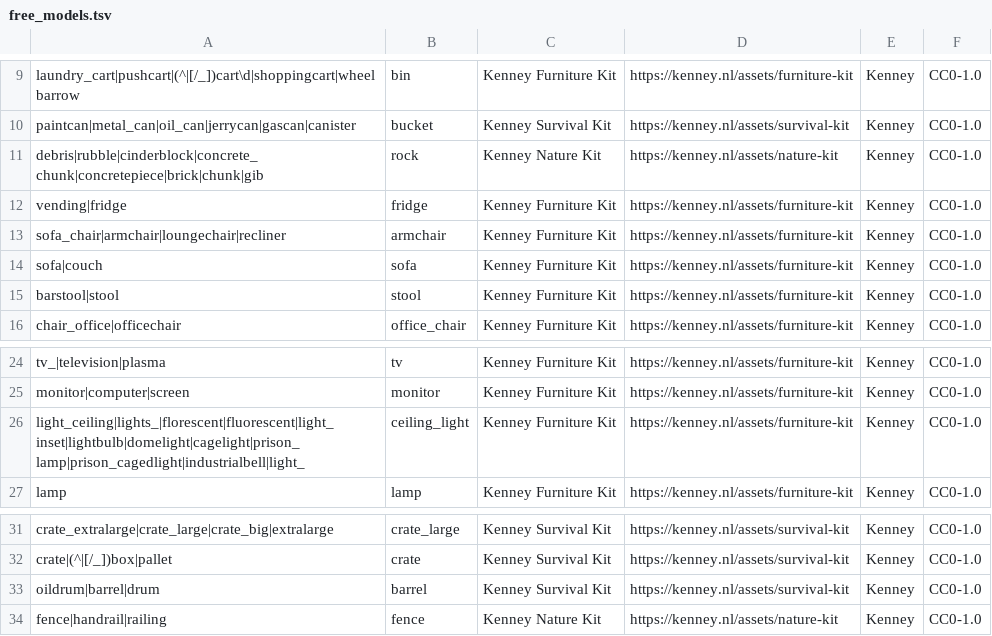
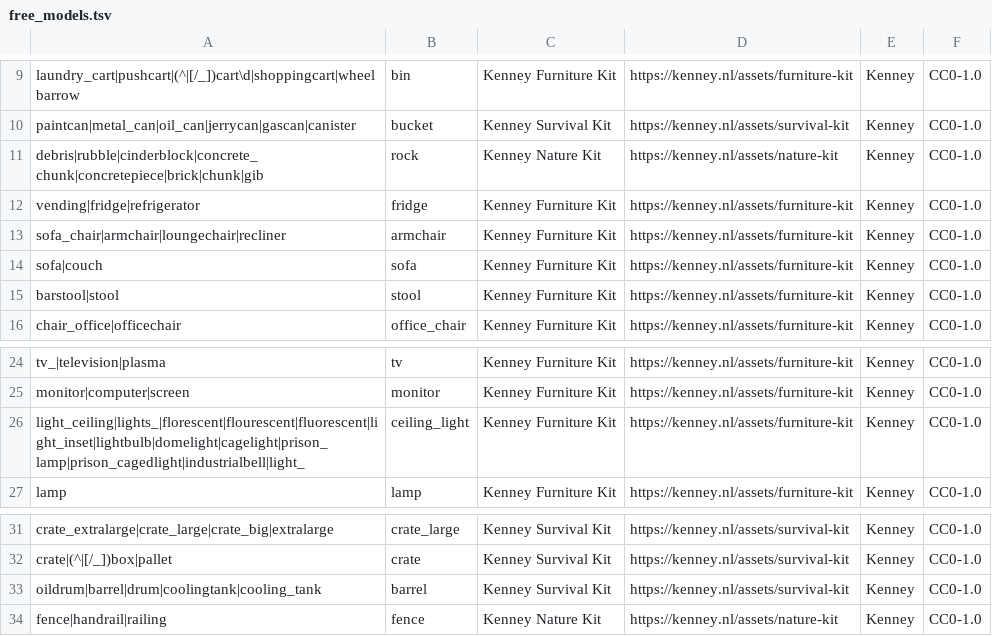
Before and after one commit to modcommunity/dot-map, a TSV file: tools/bsp/dotbsp/free_models.tsv, drawn as a sheet; only a part is shown, gaps mark what is left out.

```diff
--- a/tools/bsp/dotbsp/free_models.tsv
+++ b/tools/bsp/dotbsp/free_models.tsv
@@ -11,3 +11,3 @@ paintcan|metal_can|oil_can|jerrycan|gascan|canister	bucket	Kenney Survival Kit	h
 debris|rubble|cinderblock|concrete_chunk|concretepiece|brick|chunk|gib	rock	Kenney Nature Kit	https://kenney.nl/assets/nature-kit	Kenney	CC0-1.0
-vending|fridge	fridge	Kenney Furniture Kit	https://kenney.nl/assets/furniture-kit	Kenney	CC0-1.0
+vending|fridge|refrigerator	fridge	Kenney Furniture Kit	https://kenney.nl/assets/furniture-kit	Kenney	CC0-1.0
 sofa_chair|armchair|loungechair|recliner	armchair	Kenney Furniture Kit	https://kenney.nl/assets/furniture-kit	Kenney	CC0-1.0
@@ -25,3 +25,3 @@ tv_|television|plasma	tv	Kenney Furniture Kit	https://kenney.nl/assets/furniture
 monitor|computer|screen	monitor	Kenney Furniture Kit	https://kenney.nl/assets/furniture-kit	Kenney	CC0-1.0
-light_ceiling|lights_|florescent|fluorescent|light_inset|lightbulb|domelight|cagelight|prison_lamp|prison_cagedlight|industrialbell|light_	ceiling_light	Kenney Furniture Kit	https://kenney.nl/assets/furniture-kit	Kenney	CC0-1.0
+light_ceiling|lights_|florescent|flourescent|fluorescent|light_inset|lightbulb|domelight|cagelight|prison_lamp|prison_cagedlight|industrialbell|light_	ceiling_light	Kenney Furniture Kit	https://kenney.nl/assets/furniture-kit	Kenney	CC0-1.0
 lamp	lamp	Kenney Furniture Kit	https://kenney.nl/assets/furniture-kit	Kenney	CC0-1.0
@@ -32,3 +32,3 @@ crate_extralarge|crate_large|crate_big|extralarge	crate_large	Kenney Survival Ki
 crate|(^|[/_])box|pallet	crate	Kenney Survival Kit	https://kenney.nl/assets/survival-kit	Kenney	CC0-1.0
-oildrum|barrel|drum	barrel	Kenney Survival Kit	https://kenney.nl/assets/survival-kit	Kenney	CC0-1.0
+oildrum|barrel|drum|coolingtank|cooling_tank	barrel	Kenney Survival Kit	https://kenney.nl/assets/survival-kit	Kenney	CC0-1.0
 fence|handrail|railing	fence	Kenney Nature Kit	https://kenney.nl/assets/nature-kit	Kenney	CC0-1.0
```
